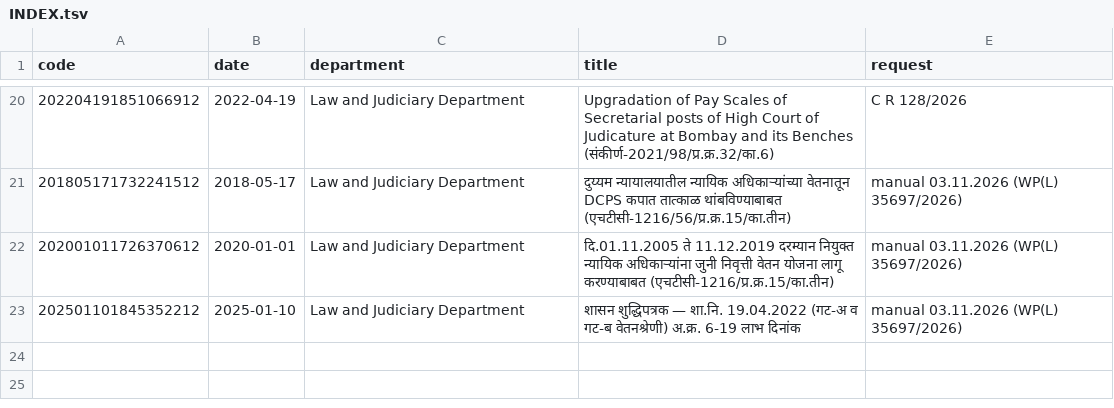
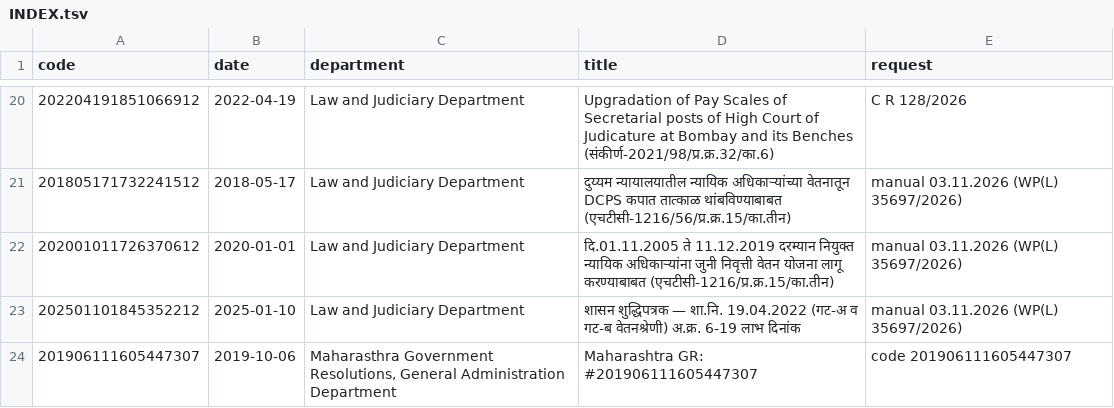
Before and after one commit to abhishekwasu-hue/law-judiciary-service-rules, a TSV file: pdf/gr/INDEX.tsv, drawn as a sheet; only a part is shown, gaps mark what is left out; the diff names each change by its address in the sheet, - before the commit and + after, or states it on an @@ line.

```diff
--- a/pdf/gr/INDEX.tsv
+++ b/pdf/gr/INDEX.tsv
+row 24: 201906111605447307 | 2019-10-06 | Maharasthra Government Resolutions, General Administration Department | Maharashtra GR: #201906111605447307 | code 201906111605447307
```
Also changed, not shown: 2 other files.
